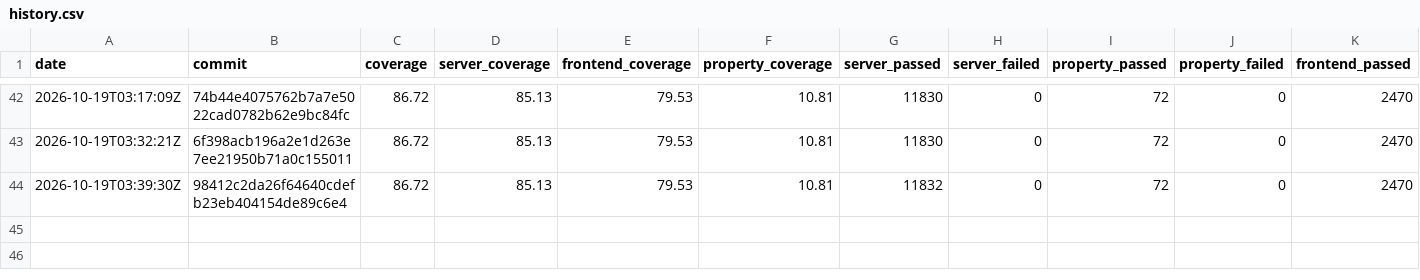
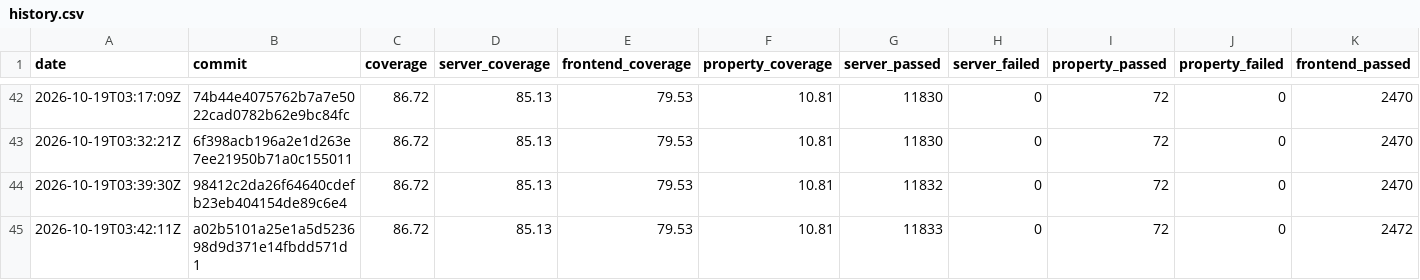
Before and after one commit to GGonryun/giveaway.dog, a CSV file: history.csv, drawn as a sheet; only a part is shown, gaps mark what is left out; rows hold the shown columns only; the diff names each change by its address in the sheet, - before the commit and + after, or states it on an @@ line.

```diff
--- a/history.csv
+++ b/history.csv
+row 45: 2026-10-19T03:42:11Z | a02b5101a25e1a5d523698d9d371e14fbdd571d1 | 86.72 | 85.13 | 79.53 | 10.81 | 11833 | 0 | 72 | 0 | 2472
```
Also changed, not shown: 3 other files.
